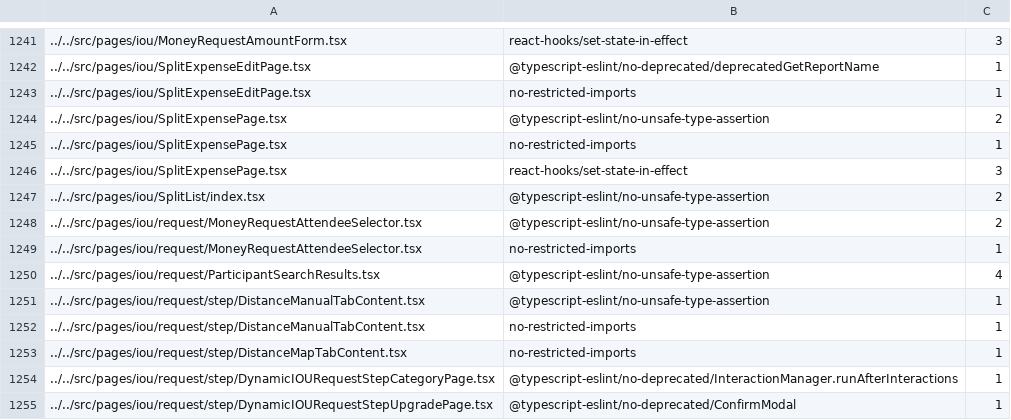
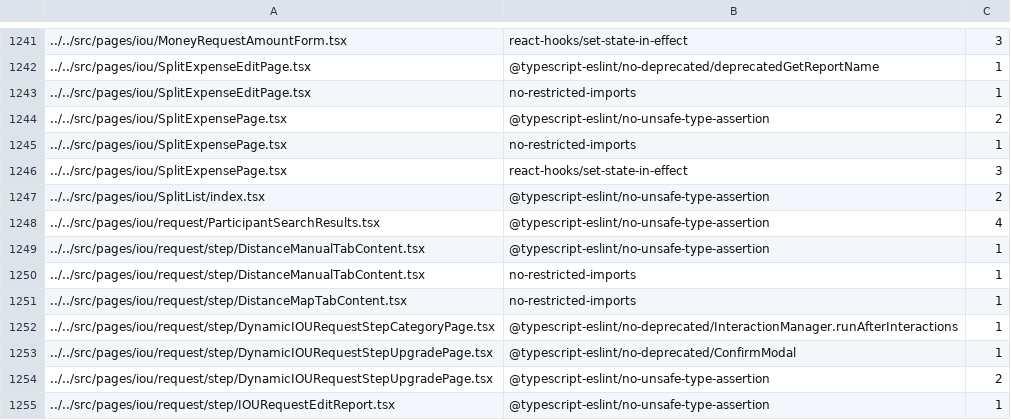
Before and after one commit to callstack-internal/Expensify-App, a TSV file: config/eslint/eslint.seatbelt.tsv, drawn as a sheet; only a part is shown, gaps mark what is left out; the shorter side is filled out with more unchanged rows; the diff names each change by its address in the sheet, - before the commit and + after, or states it on an @@ line.

Commit message:
Auto-tighten eslint-seatbelt baseline

```diff
--- a/config/eslint/eslint.seatbelt.tsv
+++ b/config/eslint/eslint.seatbelt.tsv
-row 1248: ../../src/pages/iou/request/MoneyRequestAttendeeSelector.tsx | @typescript-eslint/no-unsafe-type-assertion | 2
-row 1249: ../../src/pages/iou/request/MoneyRequestAttendeeSelector.tsx | no-restricted-imports | 1
```
